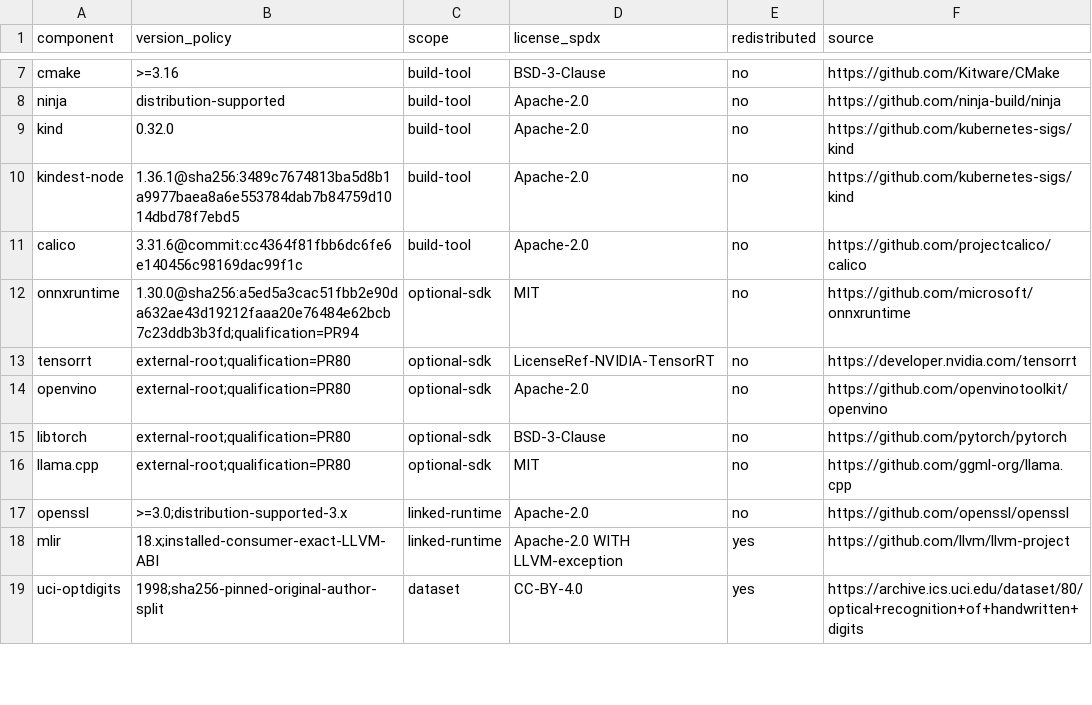
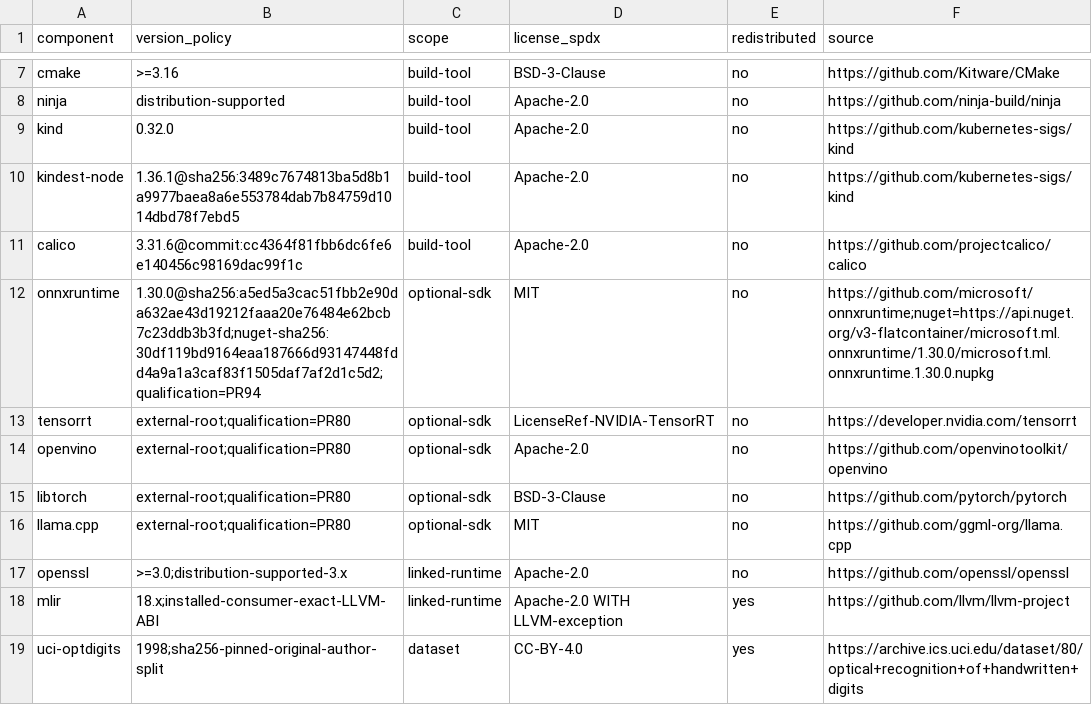
Before and after one commit to amarbanerjee23/ShortHand_Compiler, a TSV file: security/third_party_inventory.tsv, drawn as a sheet; only a part is shown, gaps mark what is left out.

Commit message:
ci: fall back to SHA-256-pinned official Microsoft.ML.OnnxRuntime 1.30.0 NuGet package

```diff
--- a/security/third_party_inventory.tsv
+++ b/security/third_party_inventory.tsv
@@ -11,3 +11,3 @@ kindest-node	1.36.1@sha256:3489c7674813ba5d8b1a9977baea8a6e553784dab7b84759d1014
 calico	3.31.6@commit:cc4364f81fbb6dc6fe6e140456c98169dac99f1c	build-tool	Apache-2.0	no	https://github.com/projectcalico/calico
-onnxruntime	1.30.0@sha256:a5ed5a3cac51fbb2e90da632ae43d19212faaa20e76484e62bcb7c23ddb3b3fd;qualification=PR94	optional-sdk	MIT	no	https://github.com/microsoft/onnxruntime
+onnxruntime	1.30.0@sha256:a5ed5a3cac51fbb2e90da632ae43d19212faaa20e76484e62bcb7c23ddb3b3fd;nuget-sha256:30df119bd9164eaa187666d93147448fdd4a9a1a3caf83f1505daf7af2d1c5d2;qualification=PR94	optional-sdk	MIT	no	https://github.com/microsoft/onnxruntime;nuget=https://api.nuget.org/v3-flatcontainer/microsoft.ml.onnxruntime/1.30.0/microsoft.ml.onnxruntime.1.30.0.nupkg
 tensorrt	external-root;qualification=PR80	optional-sdk	LicenseRef-NVIDIA-TensorRT	no	https://developer.nvidia.com/tensorrt
```
Also changed, not shown: 2 other files.
